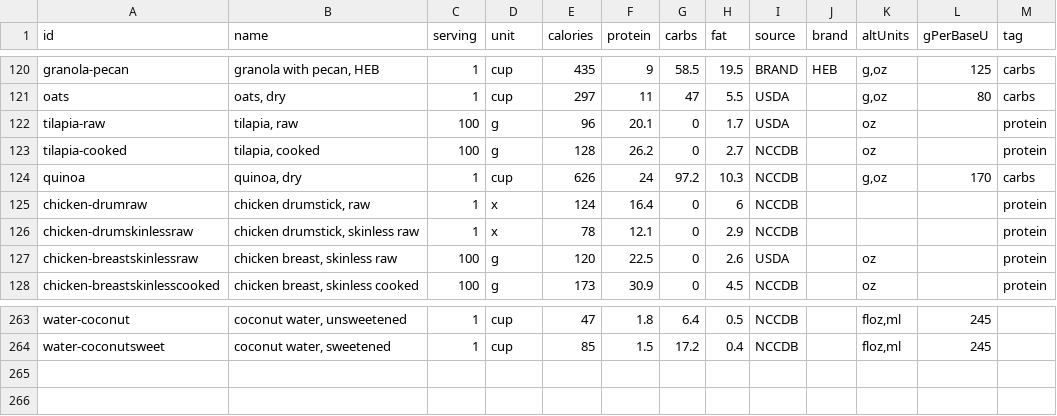
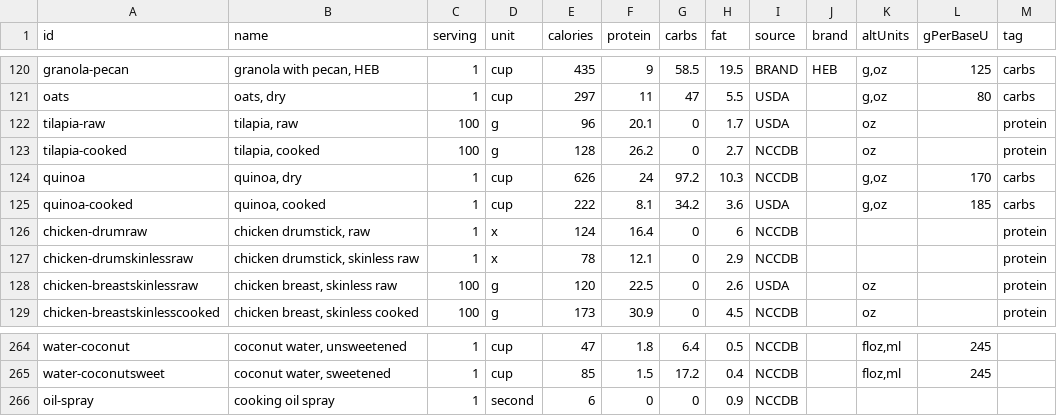
Before and after one commit to nadimyounes111-del/macros, a CSV file: database.csv, drawn as a sheet; only a part is shown, gaps mark what is left out.

```diff
--- a/database.csv
+++ b/database.csv
@@ -124,2 +124,3 @@ tilapia-cooked,"tilapia, cooked",100,g,128,26.2,0,2.7,NCCDB,,oz,,protein
 quinoa,"quinoa, dry",1,cup,626,24,97.2,10.3,NCCDB,,"g,oz",170,carbs
+quinoa-cooked,"quinoa, cooked",1,cup,222,8.1,34.2,3.6,USDA,,"g,oz",185,carbs
 chicken-drumraw,"chicken drumstick, raw",1,x,124,16.4,0,6,NCCDB,,,,protein
@@ -264 +265,2 @@ water-coconut,"coconut water, unsweetened",1,cup,47,1.8,6.4,0.5,NCCDB,,"floz,ml"
 water-coconutsweet,"coconut water, sweetened",1,cup,85,1.5,17.2,0.4,NCCDB,,"floz,ml",245,
+oil-spray,"cooking oil spray",1,second,6,0,0,0.9,NCCDB,,,,
```
Also changed, not shown: 1 other file.
